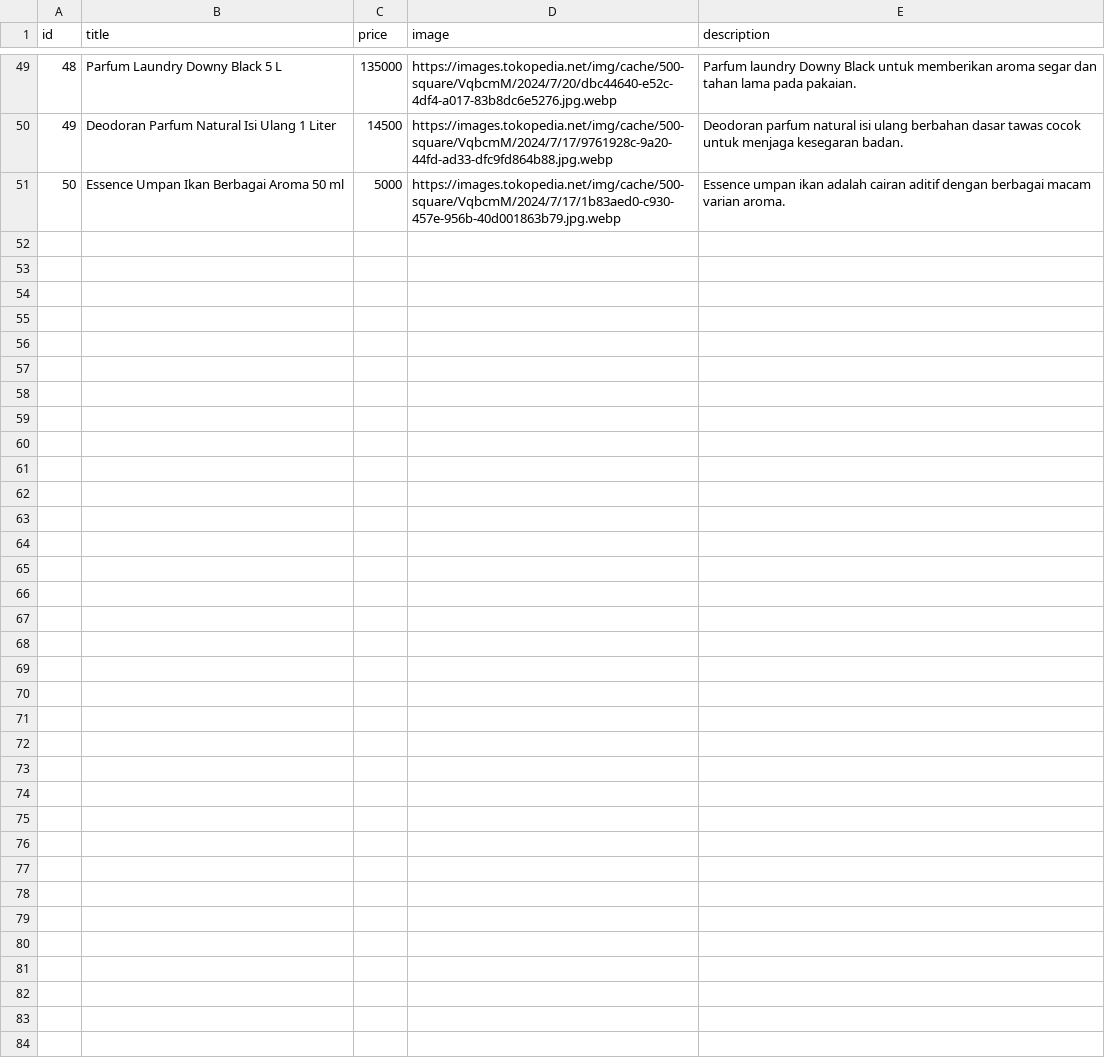
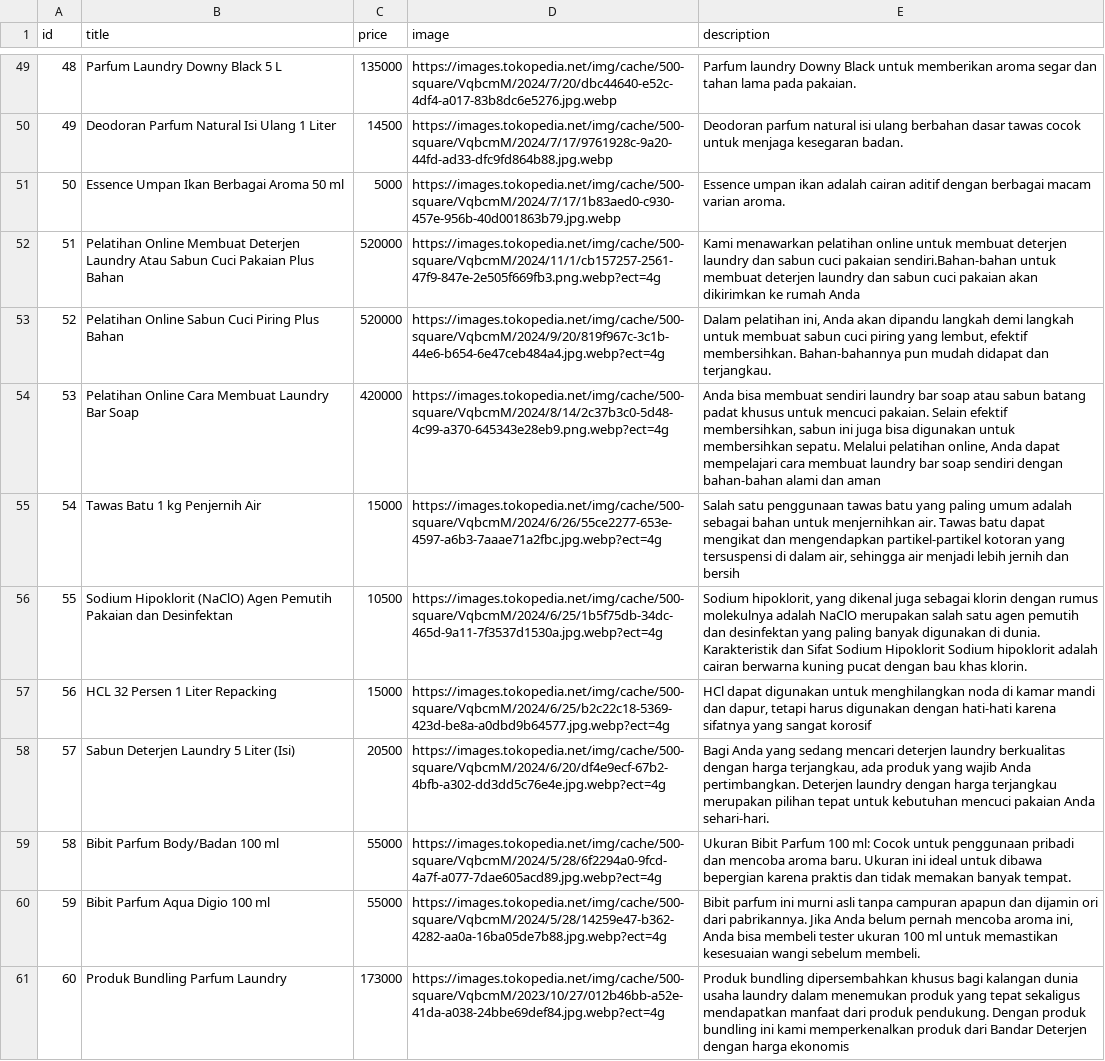
Before and after one commit to bandardeterjen/bandardeterjen.github.io, a CSV file: product/belanja/daftarproduk.csv, drawn as a sheet; only a part is shown, gaps mark what is left out; the diff names each change by its address in the sheet, - before the commit and + after, or states it on an @@ line.

Commit message:
Update daftarproduk.csv

```diff
--- a/product/belanja/daftarproduk.csv
+++ b/product/belanja/daftarproduk.csv
+row 52: 51 | Pelatihan Online Membuat Deterjen Laundry Atau Sabun Cuci Pakaian Plus Bahan | 520000 | https://images.tokopedia.net/img/cache/500-square/VqbcmM/2024/11/1/cb157257-2561-47f9-847e-2e505f669fb3.png.webp?ect=4g | Kami menawarkan pelatihan online untuk membuat deterjen laundry dan sabun cuci pakaian sendiri.Bahan-bahan untuk membuat deterjen laundry dan sabun cuci pakaian akan dikirimkan ke rumah Anda
+row 53: 52 | Pelatihan Online Sabun Cuci Piring Plus Bahan | 520000 | https://images.tokopedia.net/img/cache/500-square/VqbcmM/2024/9/20/819f967c-3c1b-44e6-b654-6e47ceb484a4.jpg.webp?ect=4g | Dalam pelatihan ini, Anda akan dipandu langkah demi langkah untuk membuat sabun cuci piring yang lembut, efektif membersihkan. Bahan-bahannya pun mudah didapat dan terjangkau.
+row 54: 53 | Pelatihan Online Cara Membuat Laundry Bar Soap | 420000 | https://images.tokopedia.net/img/cache/500-square/VqbcmM/2024/8/14/2c37b3c0-5d48-4c99-a370-645343e28eb9.png.webp?ect=4g | Anda bisa membuat sendiri laundry bar soap atau sabun batang padat khusus untuk mencuci pakaian. Selain efektif membersihkan, sabun ini juga bisa digunakan untuk membersihkan sepatu. Melalui pelatihan online, Anda dapat mempelajari cara membuat laundry bar soap sendiri dengan bahan-bahan alami dan aman
+row 55: 54 | Tawas Batu 1 kg Penjernih Air | 15000 | https://images.tokopedia.net/img/cache/500-square/VqbcmM/2024/6/26/55ce2277-653e-4597-a6b3-7aaae71a2fbc.jpg.webp?ect=4g | Salah satu penggunaan tawas batu yang paling umum adalah sebagai bahan untuk menjernihkan air. Tawas batu dapat mengikat dan mengendapkan partikel-partikel kotoran yang tersuspensi di dalam air, sehingga air menjadi lebih jernih dan bersih
+row 56: 55 | Sodium Hipoklorit (NaClO) Agen Pemutih Pakaian dan Desinfektan | 10500 | https://images.tokopedia.net/img/cache/500-square/VqbcmM/2024/6/25/1b5f75db-34dc-465d-9a11-7f3537d1530a.jpg.webp?ect=4g | Sodium hipoklorit, yang dikenal juga sebagai klorin dengan rumus molekulnya adalah NaClO merupakan salah satu agen pemutih dan desinfektan yang paling banyak digunakan di dunia. Karakteristik dan Sifat Sodium Hipoklorit Sodium hipoklorit adalah cairan berwarna kuning pucat dengan bau khas klorin.
+row 57: 56 | HCL 32 Persen 1 Liter Repacking | 15000 | https://images.tokopedia.net/img/cache/500-square/VqbcmM/2024/6/25/b2c22c18-5369-423d-be8a-a0dbd9b64577.jpg.webp?ect=4g | HCl dapat digunakan untuk menghilangkan noda di kamar mandi dan dapur, tetapi harus digunakan dengan hati-hati karena sifatnya yang sangat korosif
+row 58: 57 | Sabun Deterjen Laundry 5 Liter (Isi) | 20500 | https://images.tokopedia.net/img/cache/500-square/VqbcmM/2024/6/20/df4e9ecf-67b2-4bfb-a302-dd3dd5c76e4e.jpg.webp?ect=4g | Bagi Anda yang sedang mencari deterjen laundry berkualitas dengan harga terjangkau, ada produk yang wajib Anda pertimbangkan. Deterjen laundry dengan harga terjangkau merupakan pilihan tepat untuk kebutuhan mencuci pakaian Anda sehari-hari.
+row 59: 58 | Bibit Parfum Body/Badan 100 ml | 55000 | https://images.tokopedia.net/img/cache/500-square/VqbcmM/2024/5/28/6f2294a0-9fcd-4a7f-a077-7dae605acd89.jpg.webp?ect=4g | Ukuran Bibit Parfum 100 ml: Cocok untuk penggunaan pribadi dan mencoba aroma baru. Ukuran ini ideal untuk dibawa bepergian karena praktis dan tidak memakan banyak tempat.
+row 60: 59 | Bibit Parfum Aqua Digio 100 ml | 55000 | https://images.tokopedia.net/img/cache/500-square/VqbcmM/2024/5/28/14259e47-b362-4282-aa0a-16ba05de7b88.jpg.webp?ect=4g | Bibit parfum ini murni asli tanpa campuran apapun dan dijamin ori dari pabrikannya. Jika Anda belum pernah mencoba aroma ini, Anda bisa membeli tester ukuran 100 ml untuk memastikan kesesuaian wangi sebelum membeli.
+row 61: 60 | Produk Bundling Parfum Laundry | 173000 | https://images.tokopedia.net/img/cache/500-square/VqbcmM/2023/10/27/012b46bb-a52e-41da-a038-24bbe69def84.jpg.webp?ect=4g | Produk bundling dipersembahkan khusus bagi kalangan dunia usaha laundry dalam menemukan produk yang tepat sekaligus mendapatkan manfaat dari produk pendukung. Dengan produk bundling ini kami memperkenalkan produk dari Bandar Deterjen dengan harga ekonomis
```
